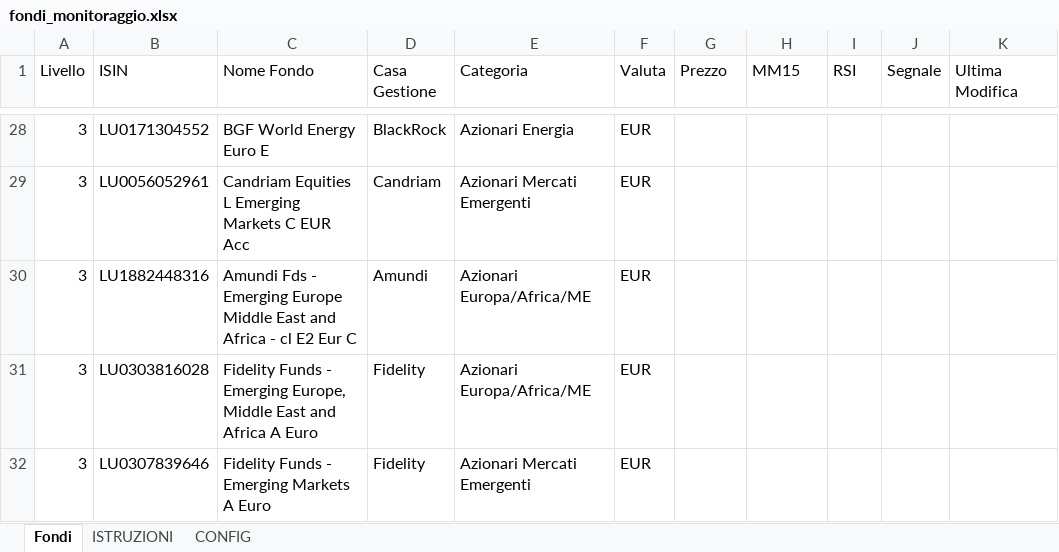
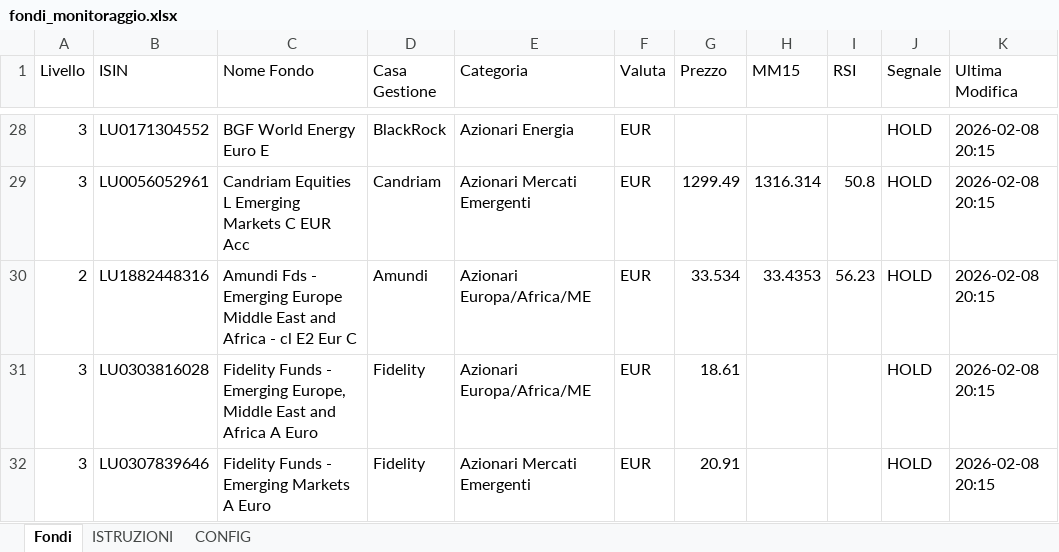
Before and after one commit to andreapavan-ops/MONITORAGGIO_FONDI, an Excel workbook: fondi_monitoraggio.xlsx, sheet Fondi, drawn as a sheet; only a part is shown, gaps mark what is left out; values as stored, in another font and other column widths than the file's, no cell formats; the diff covers the shown part only; the diff names each change by its address in the sheet, - before the commit and + after, or states it on an @@ line.

```diff
--- a/fondi_monitoraggio.xlsx (sheet Fondi)
+++ b/fondi_monitoraggio.xlsx (sheet Fondi)
-J28:J32 (Segnale): (empty)
+J28:J32 (Segnale): HOLD
-K28:K32 (Ultima Modifica): (empty)
+K28:K32 (Ultima Modifica): 2026-02-08 20:15
-G29 (Prezzo): (empty)
+G29 (Prezzo): 1299.49
-H29 (MM15): (empty)
+H29 (MM15): 1316.314
-I29 (RSI): (empty)
+I29 (RSI): 50.8
-A30 (Livello): 3
+A30 (Livello): 2
-G30 (Prezzo): (empty)
+G30 (Prezzo): 33.534
-H30 (MM15): (empty)
+H30 (MM15): 33.4353
-I30 (RSI): (empty)
+I30 (RSI): 56.23
-G31 (Prezzo): (empty)
+G31 (Prezzo): 18.61
-G32 (Prezzo): (empty)
+G32 (Prezzo): 20.91
```
Also changed, not shown: 136 edited cells elsewhere in this sheet, cell formats, 5 other files.
